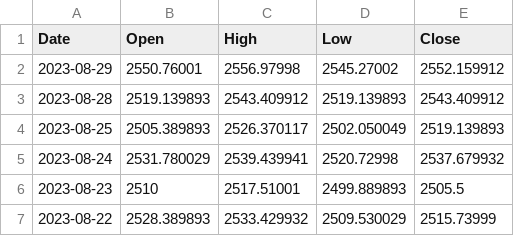
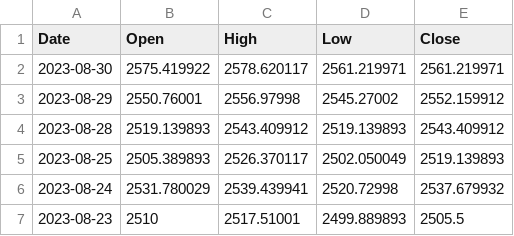
Before and after one commit to defendersunbin/backendserver, a CSV file: KOSPI_data.csv, drawn as a sheet; only a part is shown; the shorter side is filled out with more unchanged rows.

```diff
--- a/KOSPI_data.csv
+++ b/KOSPI_data.csv
@@ -1,2 +1,3 @@
 Date,Open,High,Low,Close
+2023-08-30,2575.419922,2578.620117,2561.219971,2561.219971
 2023-08-29,2550.76001,2556.97998,2545.27002,2552.159912
```
Also changed, not shown: KOSDAQ_data.csv, KOSPI200_data.csv, 5 other files.
